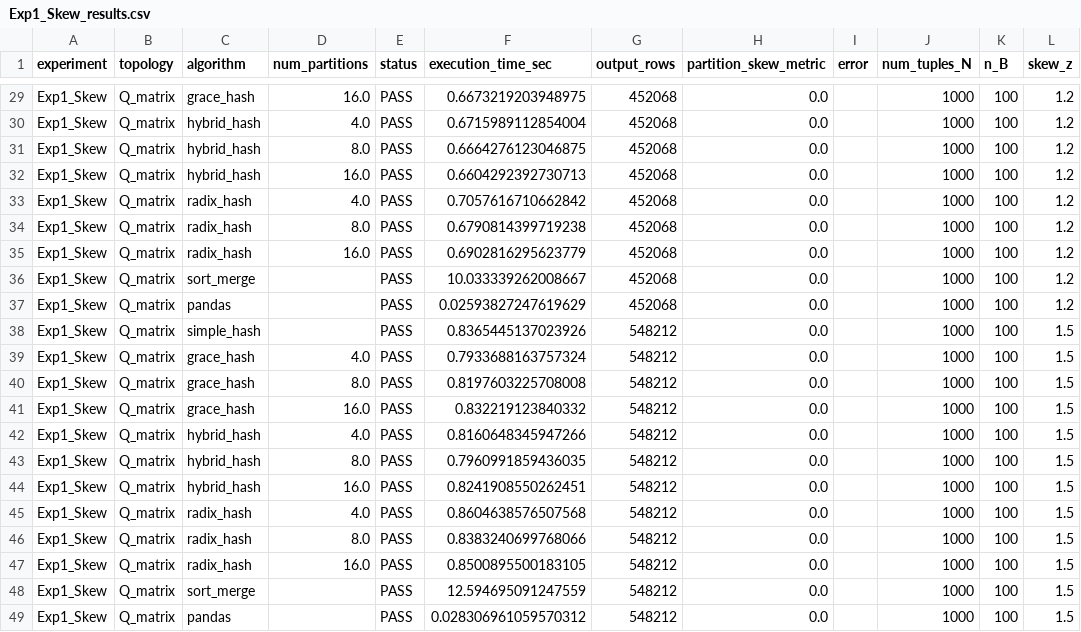
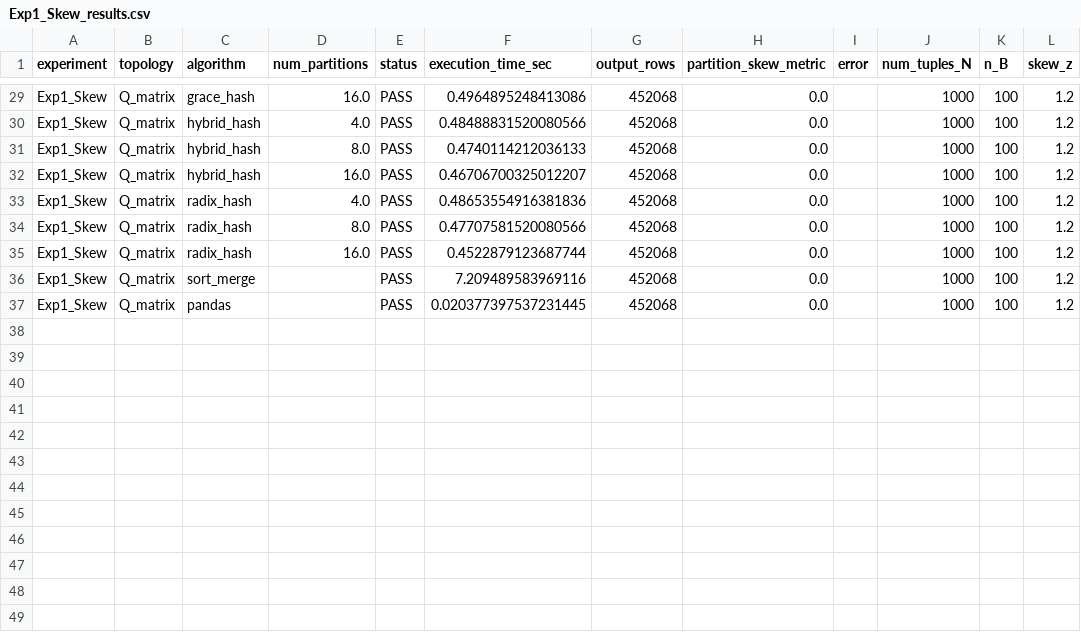
Before and after one commit to ArshiyaJS/fast-joins-matrix-multiplication, a CSV file: benchmark results/Exp1_Skew_results.csv, drawn as a sheet; only a part is shown, gaps mark what is left out; the diff covers the shown part only; the diff names each change by its address in the sheet, - before the commit and + after, or states it on an @@ line.

Commit message:
results yey
the results 123, 4abc, 5abc

```diff
--- a/benchmark results/Exp1_Skew_results.csv
+++ b/benchmark results/Exp1_Skew_results.csv
-F29 (execution_time_sec): 0.6673219203948975
+F29 (execution_time_sec): 0.4964895248413086
-F30 (execution_time_sec): 0.6715989112854004
+F30 (execution_time_sec): 0.48488831520080566
-F31 (execution_time_sec): 0.6664276123046875
+F31 (execution_time_sec): 0.4740114212036133
-F32 (execution_time_sec): 0.6604292392730713
+F32 (execution_time_sec): 0.46706700325012207
-F33 (execution_time_sec): 0.7057616710662842
+F33 (execution_time_sec): 0.48653554916381836
-F34 (execution_time_sec): 0.6790814399719238
+F34 (execution_time_sec): 0.47707581520080566
-F35 (execution_time_sec): 0.6902816295623779
+F35 (execution_time_sec): 0.4522879123687744
-F36 (execution_time_sec): 10.033339262008667
+F36 (execution_time_sec): 7.209489583969116
-F37 (execution_time_sec): 0.02593827247619629
+F37 (execution_time_sec): 0.020377397537231445
-row 38: Exp1_Skew | Q_matrix | simple_hash |  | PASS | 0.8365445137023926 | 548212 | 0.0 |  | 1000 | 100 | 1.5
-row 39: Exp1_Skew | Q_matrix | grace_hash | 4.0 | PASS | 0.7933688163757324 | 548212 | 0.0 |  | 1000 | 100 | 1.5
-row 40: Exp1_Skew | Q_matrix | grace_hash | 8.0 | PASS | 0.8197603225708008 | 548212 | 0.0 |  | 1000 | 100 | 1.5
-row 41: Exp1_Skew | Q_matrix | grace_hash | 16.0 | PASS | 0.832219123840332 | 548212 | 0.0 |  | 1000 | 100 | 1.5
-row 42: Exp1_Skew | Q_matrix | hybrid_hash | 4.0 | PASS | 0.8160648345947266 | 548212 | 0.0 |  | 1000 | 100 | 1.5
-row 43: Exp1_Skew | Q_matrix | hybrid_hash | 8.0 | PASS | 0.7960991859436035 | 548212 | 0.0 |  | 1000 | 100 | 1.5
-row 44: Exp1_Skew | Q_matrix | hybrid_hash | 16.0 | PASS | 0.8241908550262451 | 548212 | 0.0 |  | 1000 | 100 | 1.5
-row 45: Exp1_Skew | Q_matrix | radix_hash | 4.0 | PASS | 0.8604638576507568 | 548212 | 0.0 |  | 1000 | 100 | 1.5
-row 46: Exp1_Skew | Q_matrix | radix_hash | 8.0 | PASS | 0.8383240699768066 | 548212 | 0.0 |  | 1000 | 100 | 1.5
-row 47: Exp1_Skew | Q_matrix | radix_hash | 16.0 | PASS | 0.8500895500183105 | 548212 | 0.0 |  | 1000 | 100 | 1.5
-row 48: Exp1_Skew | Q_matrix | sort_merge |  | PASS | 12.594695091247559 | 548212 | 0.0 |  | 1000 | 100 | 1.5
-row 49: Exp1_Skew | Q_matrix | pandas |  | PASS | 0.028306961059570312 | 548212 | 0.0 |  | 1000 | 100 | 1.5
```
Also changed, not shown: 27 edited cells elsewhere in this file, benchmark results/Exp2_Scalability_results.csv, benchmark results/Exp3_Selectivity_results.csv, 16 other files.
